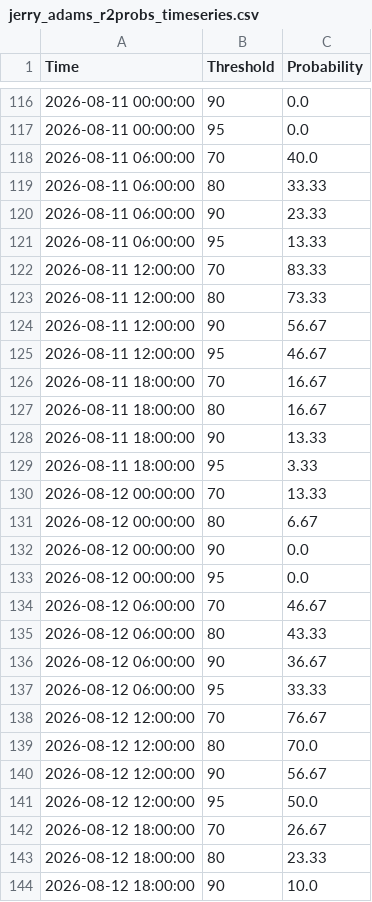
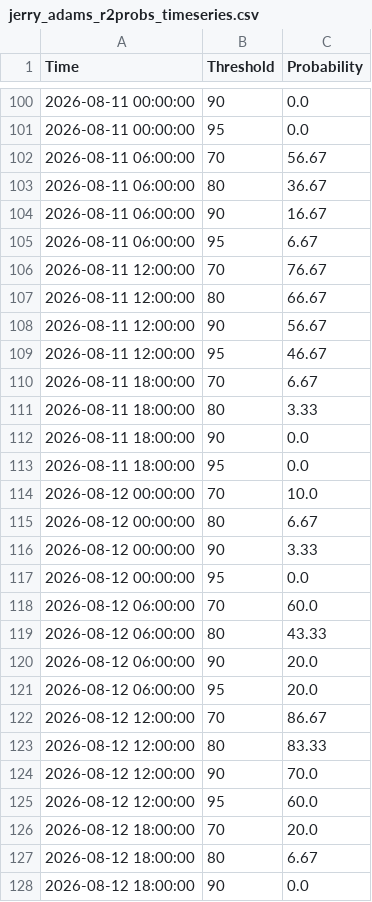
Before and after one commit to makensweather/probability_thresholds, a CSV file: jerry_adams_r2probs_timeseries.csv, drawn as a sheet; only a part is shown, gaps mark what is left out; the diff covers the shown part only.

Commit message:
Update jerry_adams_r2probs_timeseries.csv

```diff
--- a/jerry_adams_r2probs_timeseries.csv
+++ b/jerry_adams_r2probs_timeseries.csv
@@ -117,28 +101,28 @@ Time,Threshold,Probability
 2026-08-11 00:00:00,95,0.0
-2026-08-11 06:00:00,70,40.0
-2026-08-11 06:00:00,80,33.33
-2026-08-11 06:00:00,90,23.33
-2026-08-11 06:00:00,95,13.33
-2026-08-11 12:00:00,70,83.33
-2026-08-11 12:00:00,80,73.33
+2026-08-11 06:00:00,70,56.67
+2026-08-11 06:00:00,80,36.67
+2026-08-11 06:00:00,90,16.67
+2026-08-11 06:00:00,95,6.67
+2026-08-11 12:00:00,70,76.67
+2026-08-11 12:00:00,80,66.67
 2026-08-11 12:00:00,90,56.67
 2026-08-11 12:00:00,95,46.67
-2026-08-11 18:00:00,70,16.67
-2026-08-11 18:00:00,80,16.67
-2026-08-11 18:00:00,90,13.33
-2026-08-11 18:00:00,95,3.33
-2026-08-12 00:00:00,70,13.33
+2026-08-11 18:00:00,70,6.67
+2026-08-11 18:00:00,80,3.33
+2026-08-11 18:00:00,90,0.0
+2026-08-11 18:00:00,95,0.0
+2026-08-12 00:00:00,70,10.0
 2026-08-12 00:00:00,80,6.67
-2026-08-12 00:00:00,90,0.0
+2026-08-12 00:00:00,90,3.33
 2026-08-12 00:00:00,95,0.0
-2026-08-12 06:00:00,70,46.67
+2026-08-12 06:00:00,70,60.0
 2026-08-12 06:00:00,80,43.33
-2026-08-12 06:00:00,90,36.67
-2026-08-12 06:00:00,95,33.33
-2026-08-12 12:00:00,70,76.67
-2026-08-12 12:00:00,80,70.0
-2026-08-12 12:00:00,90,56.67
-2026-08-12 12:00:00,95,50.0
-2026-08-12 18:00:00,70,26.67
-2026-08-12 18:00:00,80,23.33
-2026-08-12 18:00:00,90,10.0
+2026-08-12 06:00:00,90,20.0
+2026-08-12 06:00:00,95,20.0
+2026-08-12 12:00:00,70,86.67
+2026-08-12 12:00:00,80,83.33
+2026-08-12 12:00:00,90,70.0
+2026-08-12 12:00:00,95,60.0
+2026-08-12 18:00:00,70,20.0
+2026-08-12 18:00:00,80,6.67
+2026-08-12 18:00:00,90,0.0
```
Also changed, not shown: 16 added rows, 16 removed rows and 64 edited cells elsewhere in this file.
